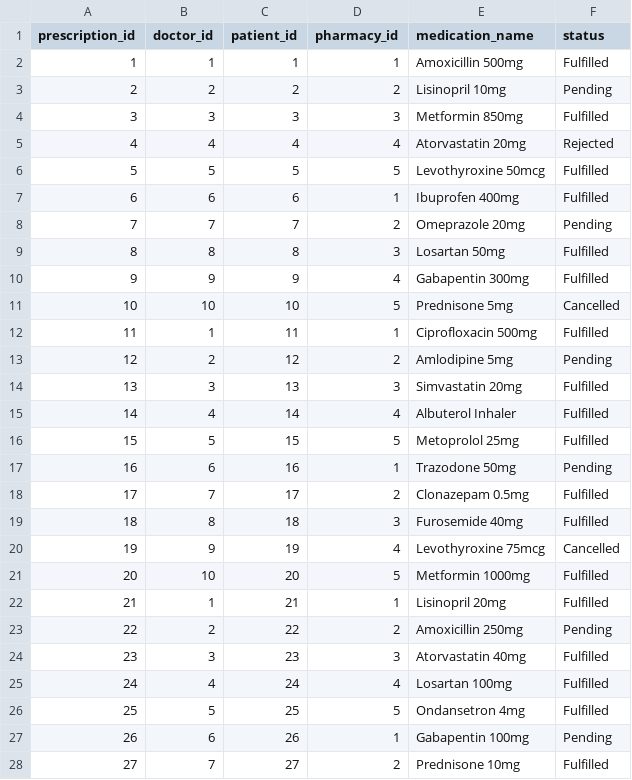
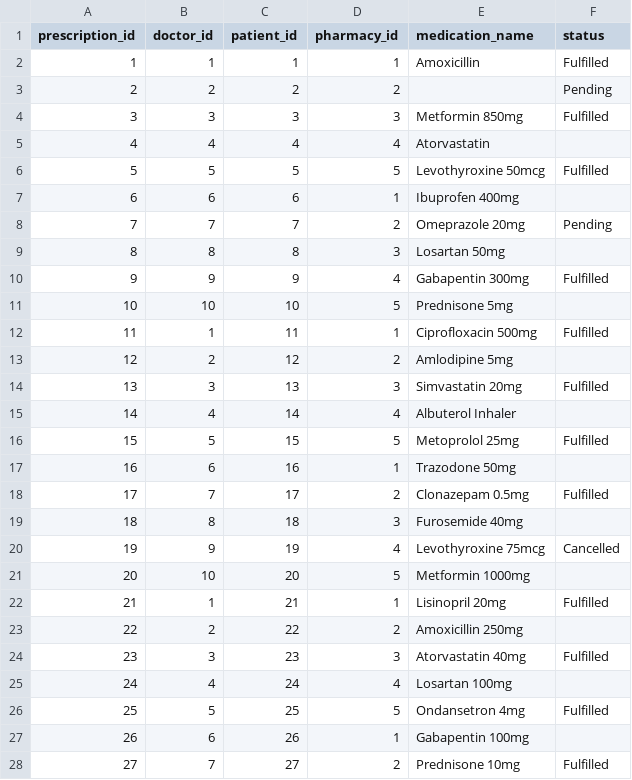
Before and after one commit to mtawfeek88/gammal-tech-internship, a CSV file: csv_files/prescriptions.csv, drawn as a sheet; only a part is shown; the diff covers the shown part only.

Commit message:
Fix missing medication names and statuses in CSV
Updated the prescriptions CSV file to include missing medication names and adjusted some statuses.

```diff
--- a/csv_files/prescriptions.csv
+++ b/csv_files/prescriptions.csv
@@ -1,28 +1,28 @@
 prescription_id,doctor_id,patient_id,pharmacy_id,medication_name,status
-1,1,1,1,Amoxicillin 500mg,Fulfilled
-2,2,2,2,Lisinopril 10mg,Pending
+1,1,1,1,Amoxicillin,Fulfilled
+2,2,2,2,,Pending
 3,3,3,3,Metformin 850mg,Fulfilled
-4,4,4,4,Atorvastatin 20mg,Rejected
+4,4,4,4,Atorvastatin,
 5,5,5,5,Levothyroxine 50mcg,Fulfilled
-6,6,6,1,Ibuprofen 400mg,Fulfilled
+6,6,6,1,Ibuprofen 400mg,
 7,7,7,2,Omeprazole 20mg,Pending
-8,8,8,3,Losartan 50mg,Fulfilled
+8,8,8,3,Losartan 50mg,
 9,9,9,4,Gabapentin 300mg,Fulfilled
-10,10,10,5,Prednisone 5mg,Cancelled
+10,10,10,5,Prednisone 5mg,
 11,1,11,1,Ciprofloxacin 500mg,Fulfilled
-12,2,12,2,Amlodipine 5mg,Pending
+12,2,12,2,Amlodipine 5mg,
 13,3,13,3,Simvastatin 20mg,Fulfilled
-14,4,14,4,Albuterol Inhaler,Fulfilled
+14,4,14,4,Albuterol Inhaler,
 15,5,15,5,Metoprolol 25mg,Fulfilled
-16,6,16,1,Trazodone 50mg,Pending
+16,6,16,1,Trazodone 50mg,
 17,7,17,2,Clonazepam 0.5mg,Fulfilled
-18,8,18,3,Furosemide 40mg,Fulfilled
+18,8,18,3,Furosemide 40mg,
 19,9,19,4,Levothyroxine 75mcg,Cancelled
-20,10,20,5,Metformin 1000mg,Fulfilled
+20,10,20,5,Metformin 1000mg,
 21,1,21,1,Lisinopril 20mg,Fulfilled
-22,2,22,2,Amoxicillin 250mg,Pending
+22,2,22,2,Amoxicillin 250mg,
 23,3,23,3,Atorvastatin 40mg,Fulfilled
-24,4,24,4,Losartan 100mg,Fulfilled
+24,4,24,4,Losartan 100mg,
 25,5,25,5,Ondansetron 4mg,Fulfilled
-26,6,26,1,Gabapentin 100mg,Pending
+26,6,26,1,Gabapentin 100mg,
 27,7,27,2,Prednisone 10mg,Fulfilled
```
Also changed, not shown: 27 edited cells elsewhere in this file.
